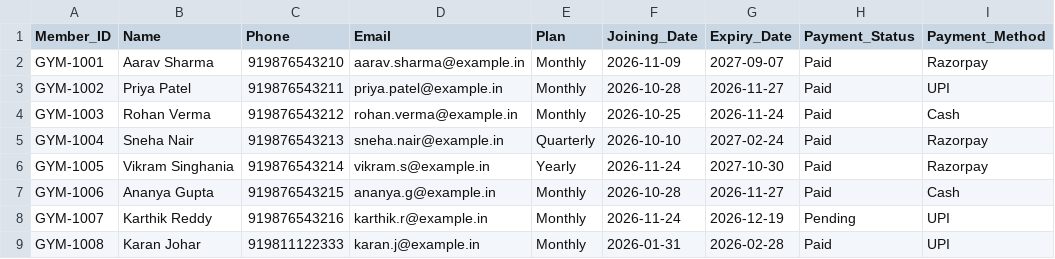
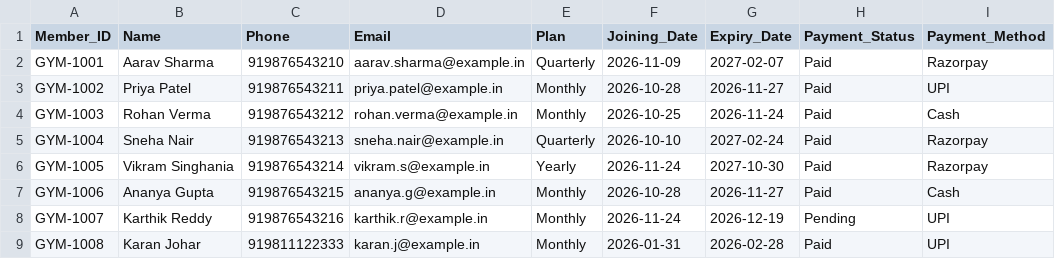
Before and after one commit to Kushalraj123/Gym-Manager-Automation-System, a CSV file: database/sheets/Members.csv, drawn as a sheet; only a part is shown; the diff names each change by its address in the sheet, - before the commit and + after, or states it on an @@ line.

```diff
--- a/database/sheets/Members.csv
+++ b/database/sheets/Members.csv
-E2 (Plan): Monthly
+E2 (Plan): Quarterly
-G2 (Expiry_Date): 2027-09-07
+G2 (Expiry_Date): 2027-02-07
```
Also changed, not shown: database/sheets/Payments.csv, database/sheets/Reminder_Logs.csv, 13 other files.
